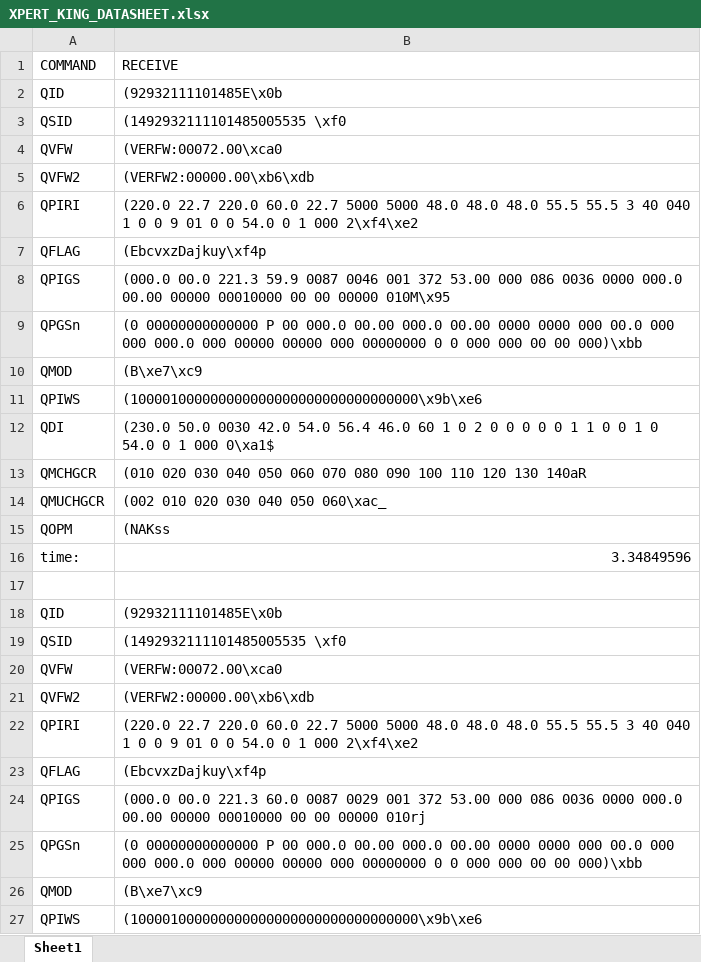
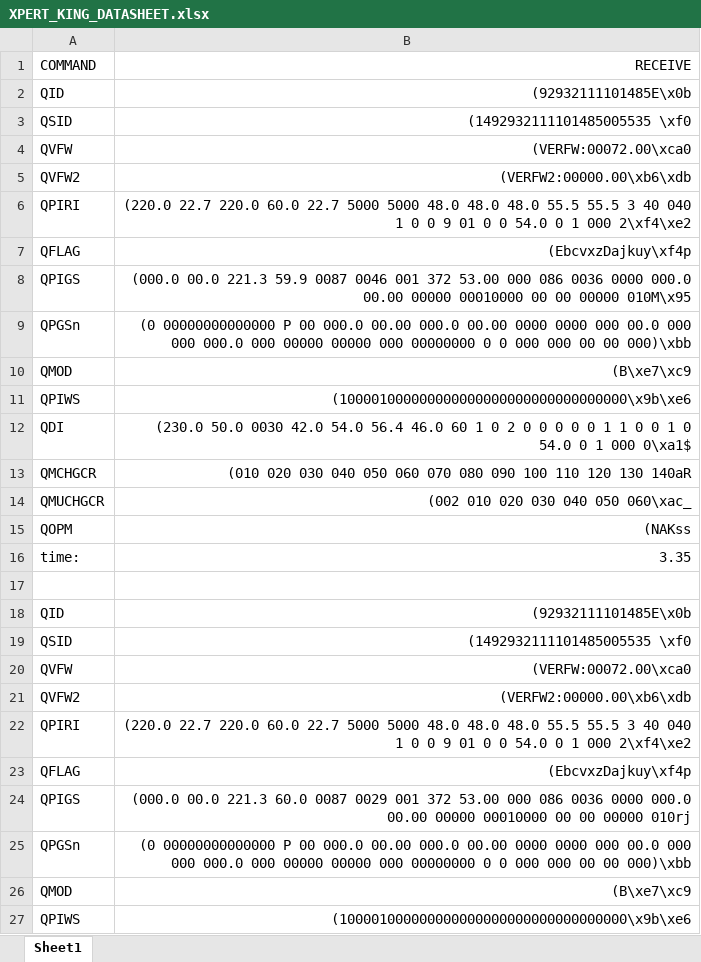
Before and after one commit to KIM2C1/Siwon, an Excel workbook: txt file/XPERT_KING_DATASHEET.xlsx, sheet Sheet1, drawn as a sheet; only a part is shown; values as stored, in another font and other column widths than the file's, no borders; the diff covers the shown part only; the diff names each change by its address in the sheet, - before the commit and + after, or states it on an @@ line.

```diff
--- a/txt file/XPERT_KING_DATASHEET.xlsx (sheet Sheet1)
+++ b/txt file/XPERT_KING_DATASHEET.xlsx (sheet Sheet1)
-B1:B15 alignment: left
+B1:B15 alignment: right
-B16 (RECEIVE): 3.34849596
+B16 (RECEIVE): 3.35
-B18:B27 alignment: left
+B18:B27 alignment: right
```
Also changed, not shown: 9 edited cells and cell formats elsewhere in this sheet, 2 other files.
